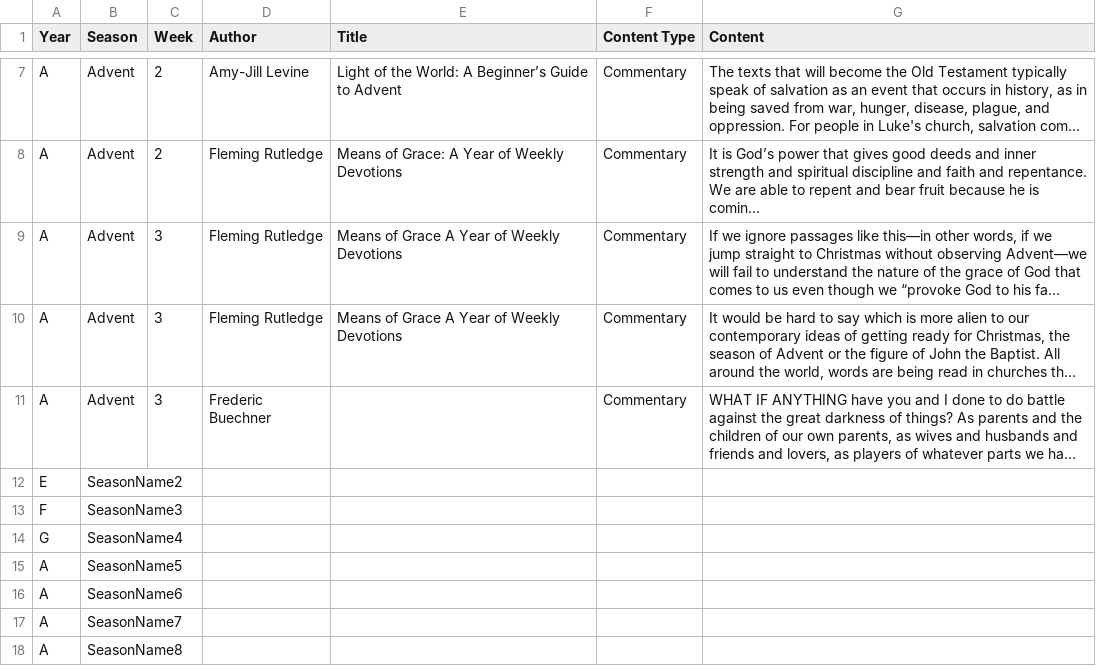
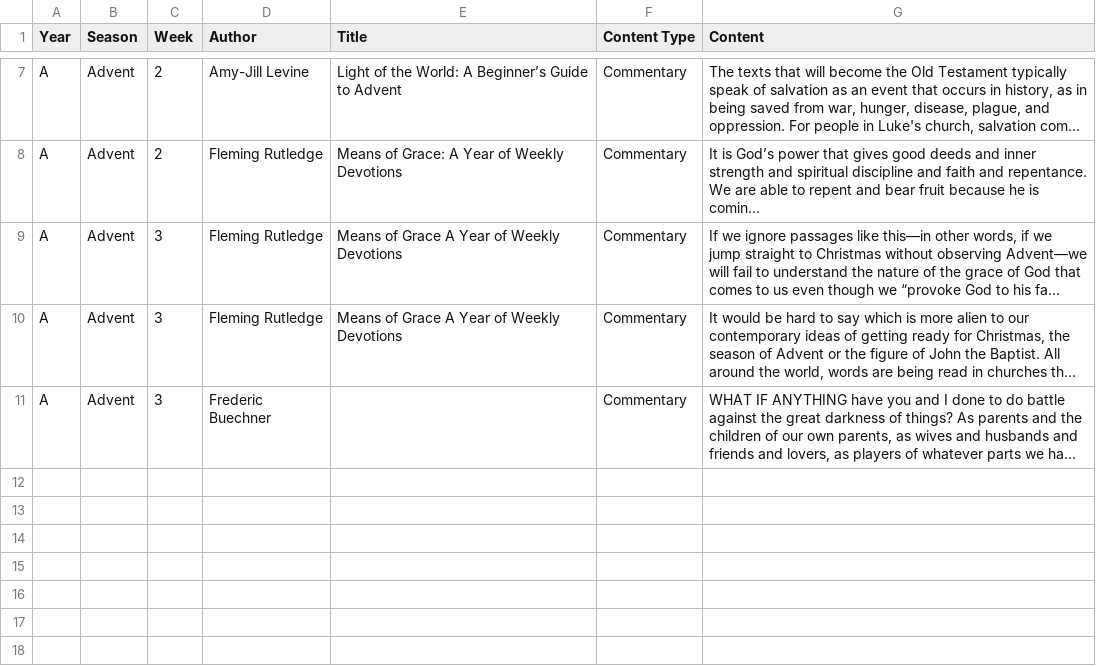
Before and after one commit to pwuckpwuck/paulsteinnotes, a CSV file: paul-stein-content1.csv, drawn as a sheet; only a part is shown, gaps mark what is left out; long unchanged cells end in …; the diff names each change by its address in the sheet, - before the commit and + after, or states it on an @@ line.

Commit message:
Update paul-stein-content1.csv

```diff
--- a/paul-stein-content1.csv
+++ b/paul-stein-content1.csv
-row 12: E | SeasonName2
-row 13: F | SeasonName3
-row 14: G | SeasonName4
-row 15: A | SeasonName5
-row 16: A | SeasonName6
-row 17: A | SeasonName7
-row 18: A | SeasonName8
```
